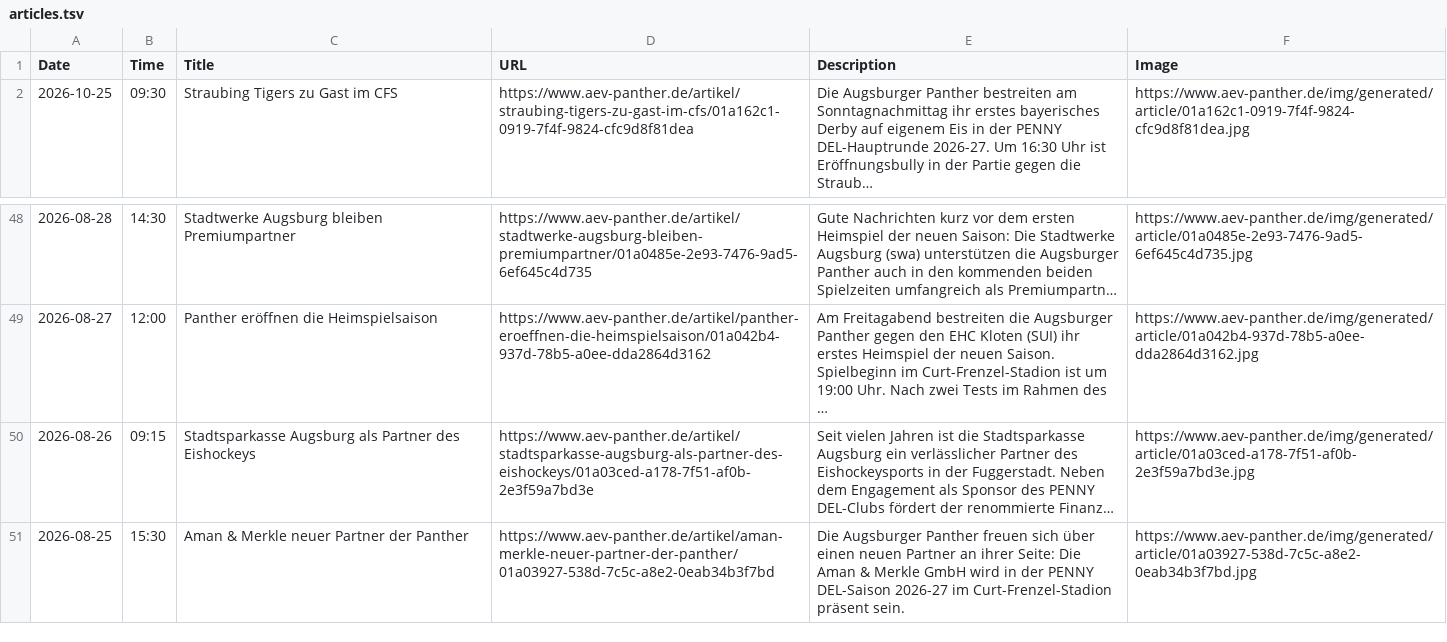
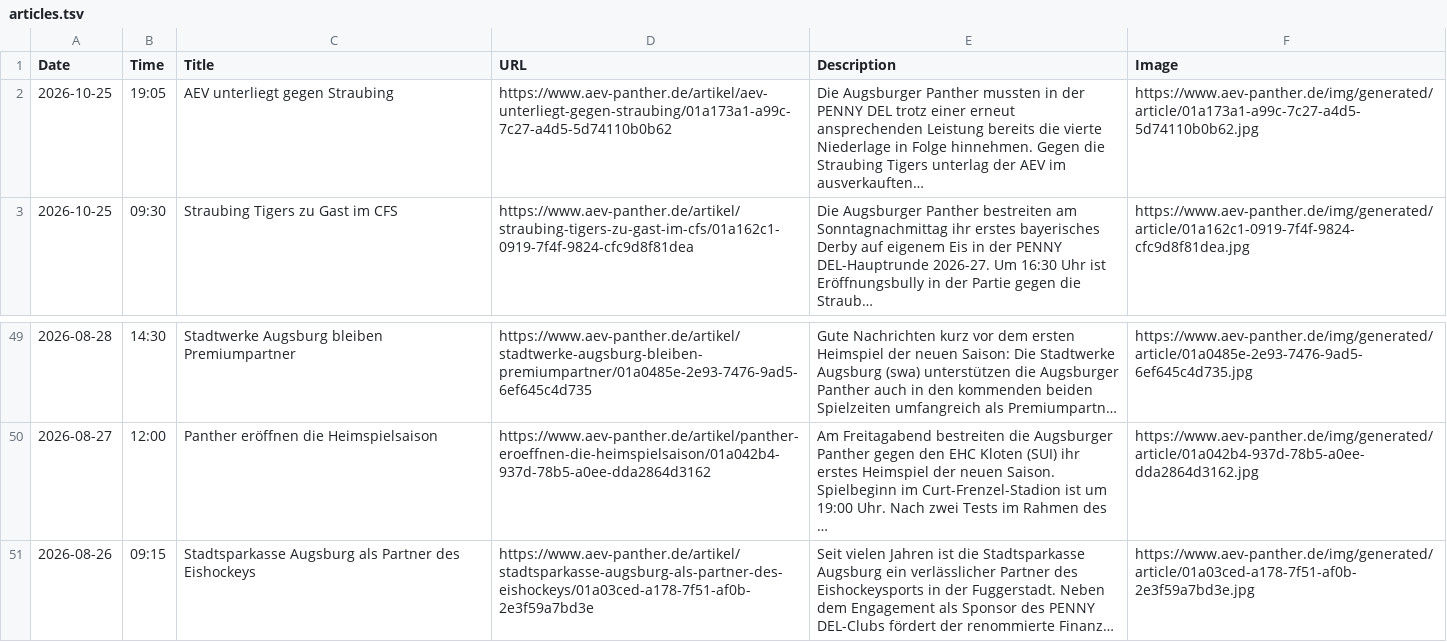
Before and after one commit to bennokress/rss-feeds, a TSV file: Augsburger Panther/articles.tsv, drawn as a sheet; only a part is shown, gaps mark what is left out; removed rows and columns are numbered as before the commit, all else as after; the diff names each change by its address in the sheet, - before the commit and + after, or states it on an @@ line.

```diff
--- a/Augsburger Panther/articles.tsv
+++ b/Augsburger Panther/articles.tsv
+row 2: 2026-10-25 | 19:05 | AEV unterliegt gegen Straubing | https://www.aev-panther.de/artikel/aev-unterliegt-gegen-straubing/01a173a1-a99c-7c27-a4d5-5d74110b0b62 | Die Augsburger Panther mussten in der PENNY DEL trotz einer erneut ansprechenden Leistung bereits die vierte Niederlage in Folge hinnehmen. Gegen die Straubing Tigers unterlag der AEV im ausverkauften… | https://www.aev-panther.de/img/generated/article/01a173a1-a99c-7c27-a4d5-5d74110b0b62.jpg
-row 51: 2026-08-25 | 15:30 | Aman & Merkle neuer Partner der Panther | https://www.aev-panther.de/artikel/aman-merkle-neuer-partner-der-panther/01a03927-538d-7c5c-a8e2-0eab34b3f7bd | Die Augsburger Panther freuen sich über einen neuen Partner an ihrer Seite: Die Aman & Merkle GmbH wird in der PENNY DEL-Saison 2026-27 im Curt-Frenzel-Stadion präsent sein. | https://www.aev-panther.de/img/generated/article/01a03927-538d-7c5c-a8e2-0eab34b3f7bd.jpg
```
Also changed, not shown: 1 other file.
